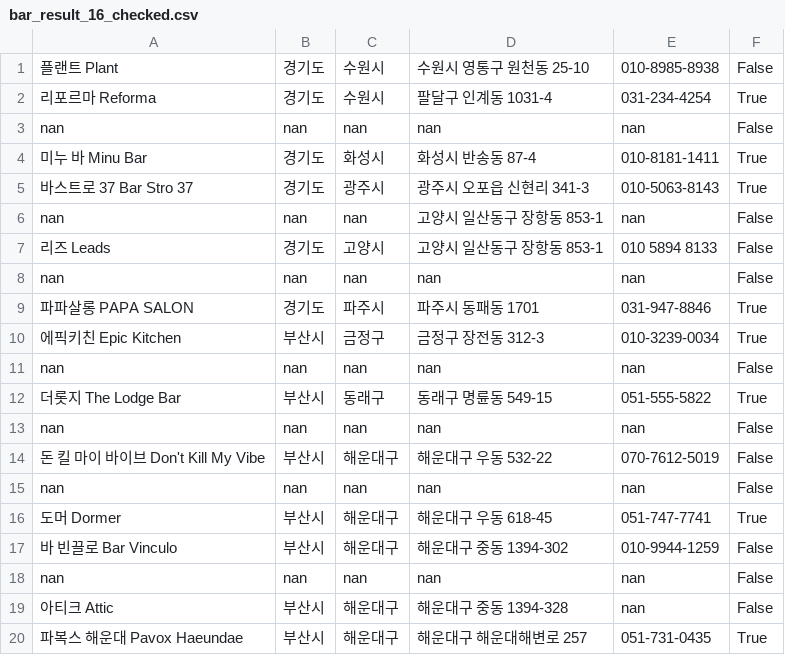
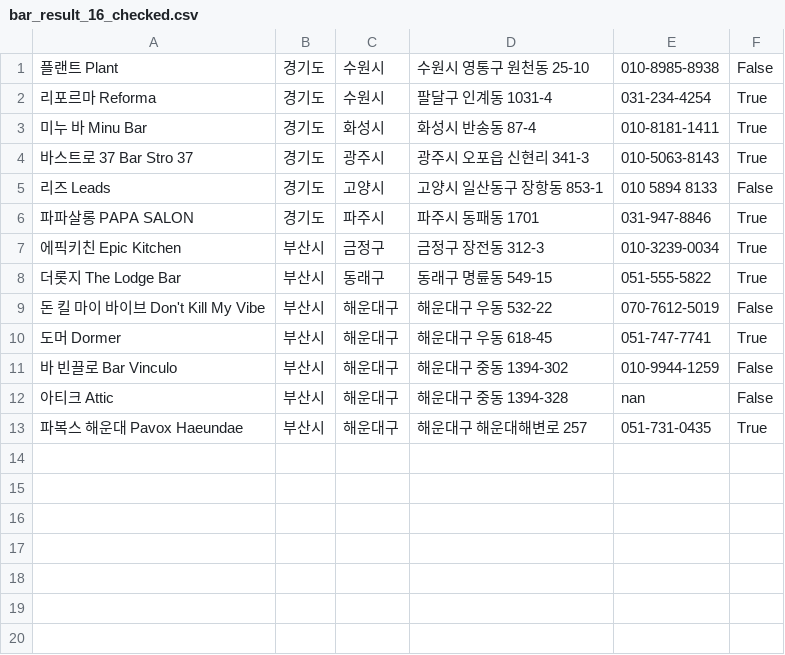
Before and after one commit to bartender-league/service, a CSV file: crawler/bar_crawler/bar_result_16_checked.csv, drawn as a sheet.

```diff
--- a/crawler/bar_crawler/bar_result_16_checked.csv
+++ b/crawler/bar_crawler/bar_result_16_checked.csv
@@ -2,18 +2,11 @@
 리포르마 Reforma,경기도,수원시,팔달구 인계동 1031-4,031-234-4254,True
-nan,nan,nan,nan,nan,False
 미누 바 Minu Bar,경기도,화성시,화성시 반송동 87-4,010-8181-1411,True
 바스트로 37 Bar Stro 37,경기도,광주시,광주시 오포읍 신현리 341-3,010-5063-8143,True
-nan,nan,nan,고양시 일산동구 장항동 853-1,nan,False
 리즈 Leads,경기도,고양시,고양시 일산동구 장항동 853-1,010 5894 8133,False
-nan,nan,nan,nan,nan,False
 파파살롱 PAPA SALON,경기도,파주시,파주시 동패동 1701,031-947-8846,True
 에픽키친 Epic Kitchen,부산시,금정구,금정구 장전동 312-3,010-3239-0034,True
-nan,nan,nan,nan,nan,False
 더롯지 The Lodge Bar,부산시,동래구,동래구 명륜동 549-15,051-555-5822,True
-nan,nan,nan,nan,nan,False
 돈 킬 마이 바이브 Don't Kill My Vibe,부산시,해운대구,해운대구 우동 532-22,070-7612-5019,False
-nan,nan,nan,nan,nan,False
 도머 Dormer,부산시,해운대구,해운대구 우동 618-45,051-747-7741,True
 바 빈끌로 Bar Vinculo,부산시,해운대구,해운대구 중동 1394-302,010-9944-1259,False
-nan,nan,nan,nan,nan,False
 아티크 Attic,부산시,해운대구,해운대구 중동 1394-328,nan,False
```
Also changed, not shown: crawler/bar_crawler/bar_result_15_checked.csv, crawler/bar_crawler/bar_result_17_checked.csv, 13 other files.
